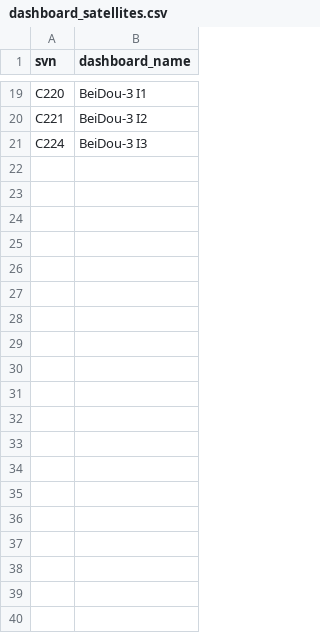
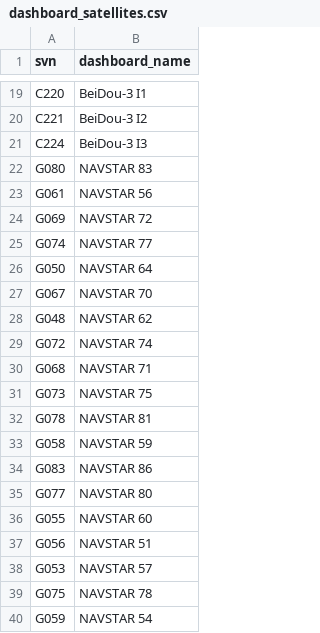
Before and after one commit to SumanthVarma798/GNSS-Constellation-Health-Monitoring-System, a CSV file: registry/dashboard_satellites.csv, drawn as a sheet; only a part is shown, gaps mark what is left out; the diff covers the shown part only.

```diff
--- a/registry/dashboard_satellites.csv
+++ b/registry/dashboard_satellites.csv
@@ -21 +21,20 @@ C221,BeiDou-3 I2
 C224,BeiDou-3 I3
+G080,NAVSTAR 83
+G061,NAVSTAR 56
+G069,NAVSTAR 72
+G074,NAVSTAR 77
+G050,NAVSTAR 64
+G067,NAVSTAR 70
+G048,NAVSTAR 62
+G072,NAVSTAR 74
+G068,NAVSTAR 71
+G073,NAVSTAR 75
+G078,NAVSTAR 81
+G058,NAVSTAR 59
+G083,NAVSTAR 86
+G077,NAVSTAR 80
+G055,NAVSTAR 60
+G056,NAVSTAR 51
+G053,NAVSTAR 57
+G075,NAVSTAR 78
+G059,NAVSTAR 54
```
Also changed, not shown: 73 added rows elsewhere in this file, evidence/source_grades.csv, 15 other files.
